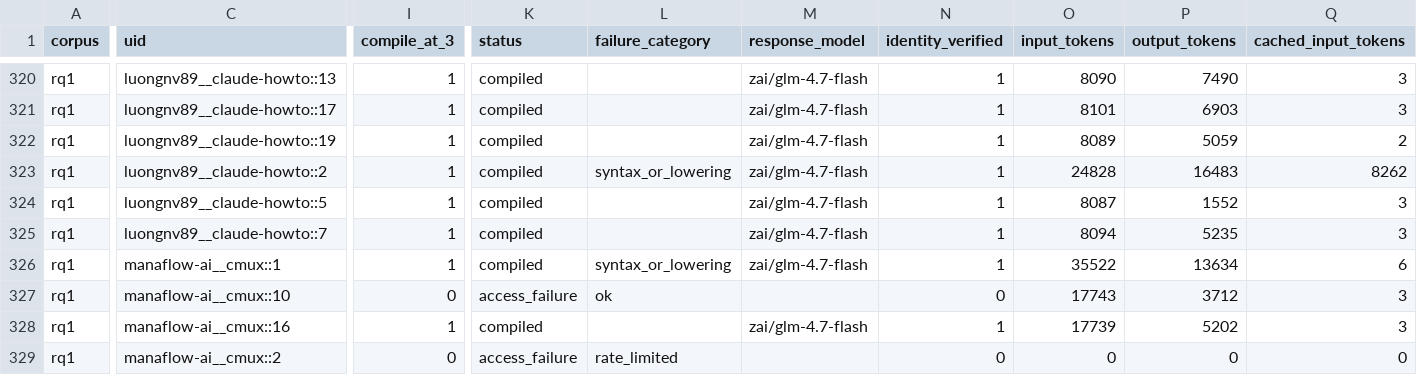
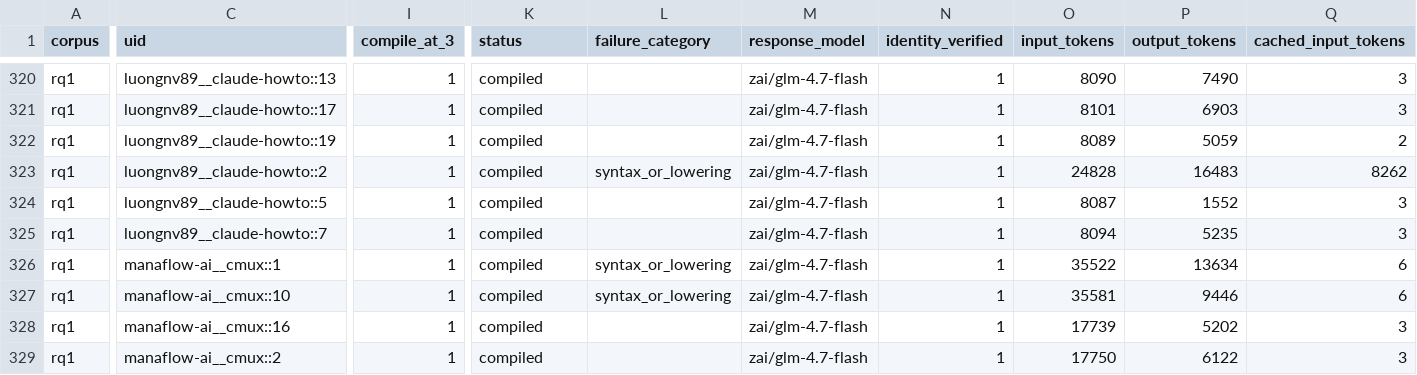
Before and after one commit to eunomia-bpf/ActPlane, a CSV file: docs/empirical-study/translation-models/translations-rq1-zai__glm-4.7-flash.csv, drawn as a sheet; only a part is shown, gaps mark what is left out; the diff covers the shown part only; the diff names each change by its address in the sheet, - before the commit and + after, or states it on an @@ line.

Commit message:
experiments: checkpoint ongoing translation measurements

```diff
--- a/docs/empirical-study/translation-models/translations-rq1-zai__glm-4.7-flash.csv
+++ b/docs/empirical-study/translation-models/translations-rq1-zai__glm-4.7-flash.csv
-I327 (compile_at_3): 0
+I327 (compile_at_3): 1
-K327 (status): access_failure
+K327 (status): compiled
-L327 (failure_category): ok
+L327 (failure_category): syntax_or_lowering
-M327 (response_model): (empty)
+M327 (response_model): zai/glm-4.7-flash
-N327 (identity_verified): 0
+N327 (identity_verified): 1
-O327 (input_tokens): 17743
+O327 (input_tokens): 35581
-P327 (output_tokens): 3712
+P327 (output_tokens): 9446
-Q327 (cached_input_tokens): 3
+Q327 (cached_input_tokens): 6
-I329 (compile_at_3): 0
+I329 (compile_at_3): 1
-K329 (status): access_failure
+K329 (status): compiled
-L329 (failure_category): rate_limited
+L329 (failure_category): (empty)
-M329 (response_model): (empty)
+M329 (response_model): zai/glm-4.7-flash
-N329 (identity_verified): 0
+N329 (identity_verified): 1
-O329 (input_tokens): 0
+O329 (input_tokens): 17750
-P329 (output_tokens): 0
+P329 (output_tokens): 6122
-Q329 (cached_input_tokens): 0
+Q329 (cached_input_tokens): 3
```
Also changed, not shown: 34 edited cells elsewhere in this file, docs/empirical-study/translation-models/failure-counts.csv, docs/empirical-study/translation-models/failures.csv, 4 other files.
